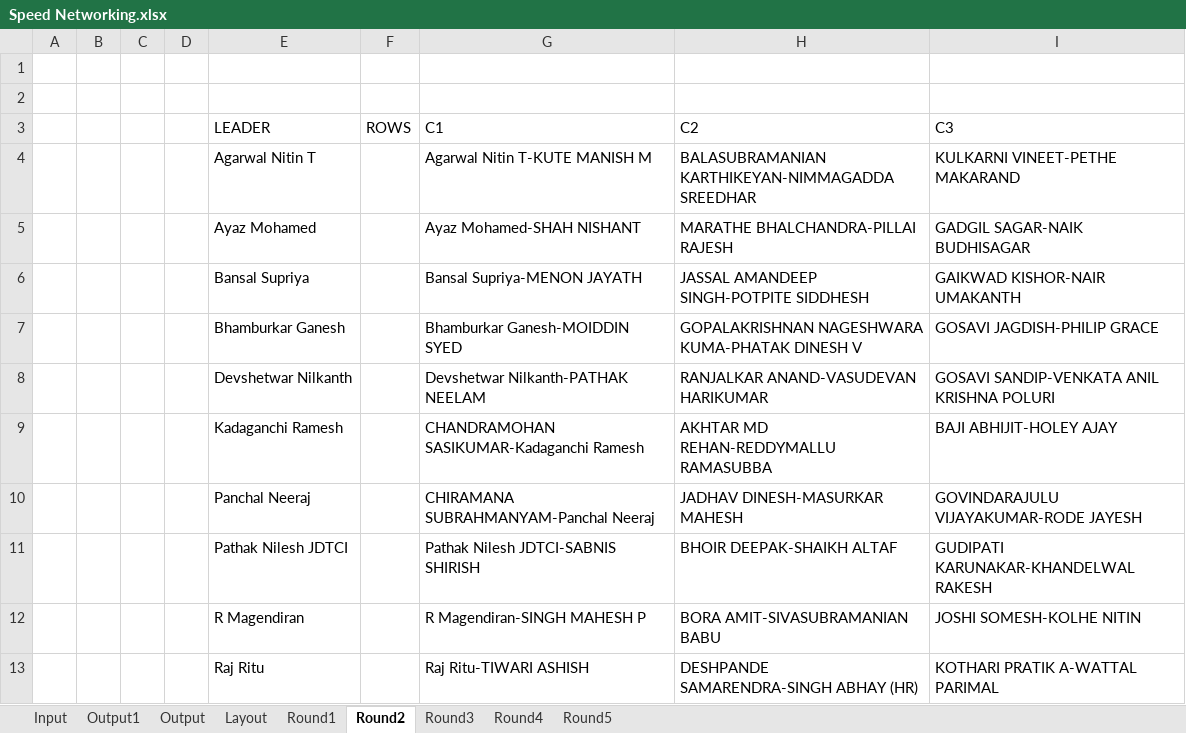
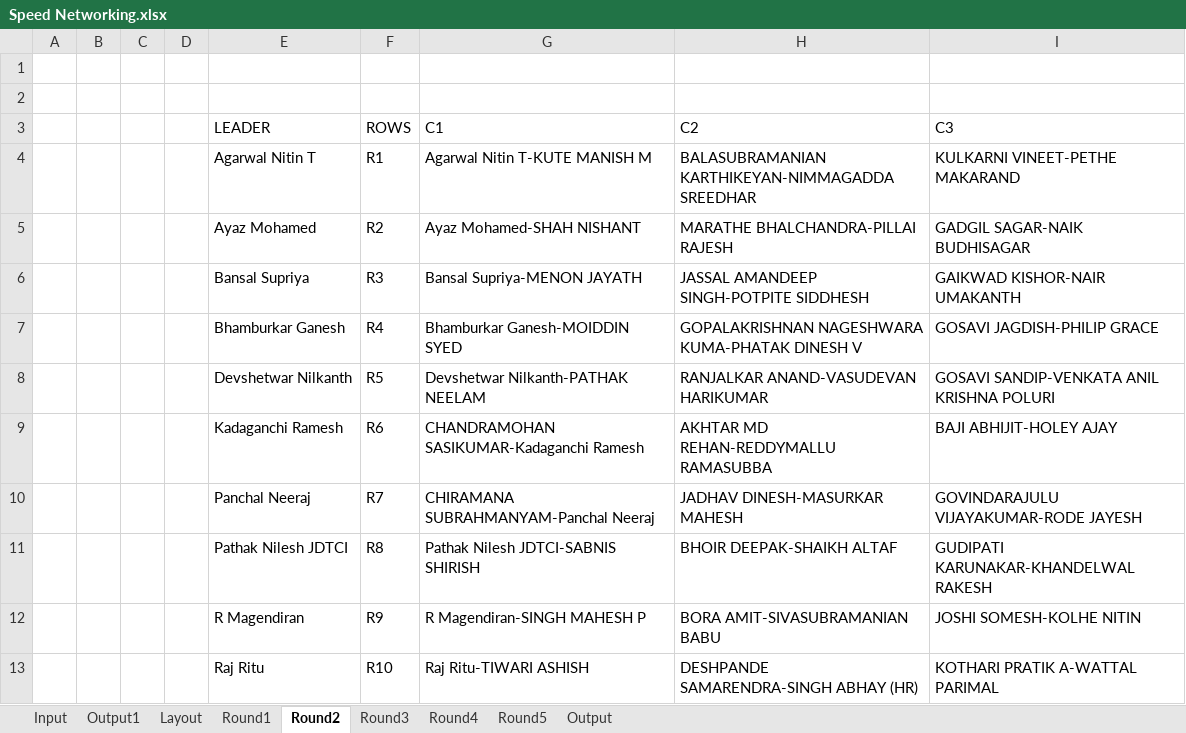
Before and after one commit to nilavghosh/Didi, an Excel workbook: AccountSum/SpeedNetworking/Speed Networking.xlsx, sheet Round2, drawn as a sheet; values as stored, in another font and other column widths than the file's, no borders; the diff names each change by its address in the sheet, - before the commit and + after, or states it on an @@ line.

```diff
--- a/AccountSum/SpeedNetworking/Speed Networking.xlsx (sheet Round2)
+++ b/AccountSum/SpeedNetworking/Speed Networking.xlsx (sheet Round2)
@@ sheet tab order changed: Input | Output1 | Layout | Round1 | Round2 | Round3 | Round4 | Round5 | Output @@
-F4 (ROWS): (empty)
+F4 (ROWS): R1
-F5 (ROWS): (empty)
+F5 (ROWS): R2
-F6 (ROWS): (empty)
+F6 (ROWS): R3
-F7 (ROWS): (empty)
+F7 (ROWS): R4
-F8 (ROWS): (empty)
+F8 (ROWS): R5
-F9 (ROWS): (empty)
+F9 (ROWS): R6
-F10 (ROWS): (empty)
+F10 (ROWS): R7
-F11 (ROWS): (empty)
+F11 (ROWS): R8
-F12 (ROWS): (empty)
+F12 (ROWS): R9
-F13 (ROWS): (empty)
+F13 (ROWS): R10
```
Also changed, not shown: sheet Output, sheet Round3, sheet Round4, sheet Round5, sheet Round1, 4 other files.
